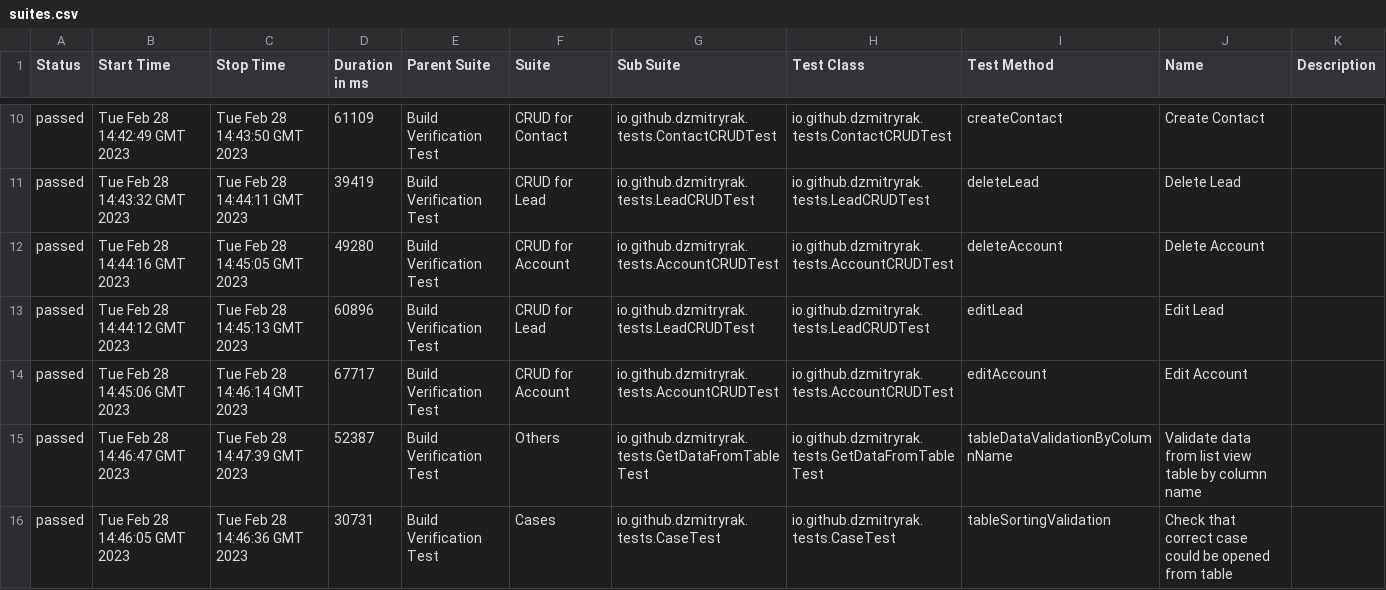
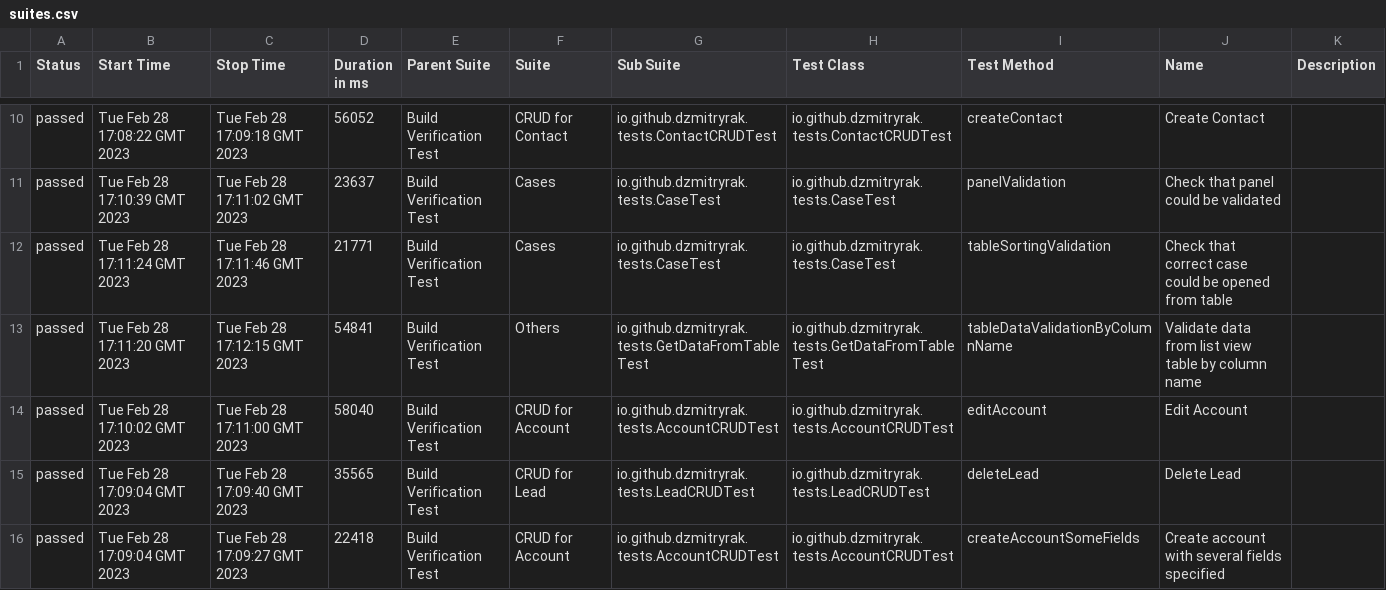
Before and after one commit to dzmitryrak/SSC, a CSV file: 206/data/suites.csv, drawn as a sheet; only a part is shown, gaps mark what is left out; the diff covers the shown part only.

```diff
--- a/206/data/suites.csv
+++ b/206/data/suites.csv
@@ -10,7 +10,7 @@
-"passed","Tue Feb 28 14:42:49 GMT 2023","Tue Feb 28 14:43:50 GMT 2023","61109","Build Verification Test","CRUD for Contact","io.github.dzmitryrak.tests.ContactCRUDTest","io.github.dzmitryrak.tests.ContactCRUDTest","createContact","Create Contact",""
-"passed","Tue Feb 28 14:43:32 GMT 2023","Tue Feb 28 14:44:11 GMT 2023","39419","Build Verification Test","CRUD for Lead","io.github.dzmitryrak.tests.LeadCRUDTest","io.github.dzmitryrak.tests.LeadCRUDTest","deleteLead","Delete Lead",""
-"passed","Tue Feb 28 14:44:16 GMT 2023","Tue Feb 28 14:45:05 GMT 2023","49280","Build Verification Test","CRUD for Account","io.github.dzmitryrak.tests.AccountCRUDTest","io.github.dzmitryrak.tests.AccountCRUDTest","deleteAccount","Delete Account",""
-"passed","Tue Feb 28 14:44:12 GMT 2023","Tue Feb 28 14:45:13 GMT 2023","60896","Build Verification Test","CRUD for Lead","io.github.dzmitryrak.tests.LeadCRUDTest","io.github.dzmitryrak.tests.LeadCRUDTest","editLead","Edit Lead",""
-"passed","Tue Feb 28 14:45:06 GMT 2023","Tue Feb 28 14:46:14 GMT 2023","67717","Build Verification Test","CRUD for Account","io.github.dzmitryrak.tests.AccountCRUDTest","io.github.dzmitryrak.tests.AccountCRUDTest","editAccount","Edit Account",""
-"passed","Tue Feb 28 14:46:47 GMT 2023","Tue Feb 28 14:47:39 GMT 2023","52387","Build Verification Test","Others","io.github.dzmitryrak.tests.GetDataFromTableTest","io.github.dzmitryrak.tests.GetDataFromTableTest","tableDataValidationByColumnName","Validate data from list view table by column name",""
-"passed","Tue Feb 28 14:46:05 GMT 2023","Tue Feb 28 14:46:36 GMT 2023","30731","Build Verification Test","Cases","io.github.dzmitryrak.tests.CaseTest","io.github.dzmitryrak.tests.CaseTest","tableSortingValidation","Check that correct case could be opened from table",""
+"passed","Tue Feb 28 17:08:22 GMT 2023","Tue Feb 28 17:09:18 GMT 2023","56052","Build Verification Test","CRUD for Contact","io.github.dzmitryrak.tests.ContactCRUDTest","io.github.dzmitryrak.tests.ContactCRUDTest","createContact","Create Contact",""
+"passed","Tue Feb 28 17:10:39 GMT 2023","Tue Feb 28 17:11:02 GMT 2023","23637","Build Verification Test","Cases","io.github.dzmitryrak.tests.CaseTest","io.github.dzmitryrak.tests.CaseTest","panelValidation","Check that panel could be validated",""
+"passed","Tue Feb 28 17:11:24 GMT 2023","Tue Feb 28 17:11:46 GMT 2023","21771","Build Verification Test","Cases","io.github.dzmitryrak.tests.CaseTest","io.github.dzmitryrak.tests.CaseTest","tableSortingValidation","Check that correct case could be opened from table",""
+"passed","Tue Feb 28 17:11:20 GMT 2023","Tue Feb 28 17:12:15 GMT 2023","54841","Build Verification Test","Others","io.github.dzmitryrak.tests.GetDataFromTableTest","io.github.dzmitryrak.tests.GetDataFromTableTest","tableDataValidationByColumnName","Validate data from list view table by column name",""
+"passed","Tue Feb 28 17:10:02 GMT 2023","Tue Feb 28 17:11:00 GMT 2023","58040","Build Verification Test","CRUD for Account","io.github.dzmitryrak.tests.AccountCRUDTest","io.github.dzmitryrak.tests.AccountCRUDTest","editAccount","Edit Account",""
+"passed","Tue Feb 28 17:09:04 GMT 2023","Tue Feb 28 17:09:40 GMT 2023","35565","Build Verification Test","CRUD for Lead","io.github.dzmitryrak.tests.LeadCRUDTest","io.github.dzmitryrak.tests.LeadCRUDTest","deleteLead","Delete Lead",""
+"passed","Tue Feb 28 17:09:04 GMT 2023","Tue Feb 28 17:09:27 GMT 2023","22418","Build Verification Test","CRUD for Account","io.github.dzmitryrak.tests.AccountCRUDTest","io.github.dzmitryrak.tests.AccountCRUDTest","createAccountSomeFields","Create account with several fields specified",""
```
Also changed, not shown: 2 added rows, 2 removed rows and 37 edited cells elsewhere in this file, 54 other files.
